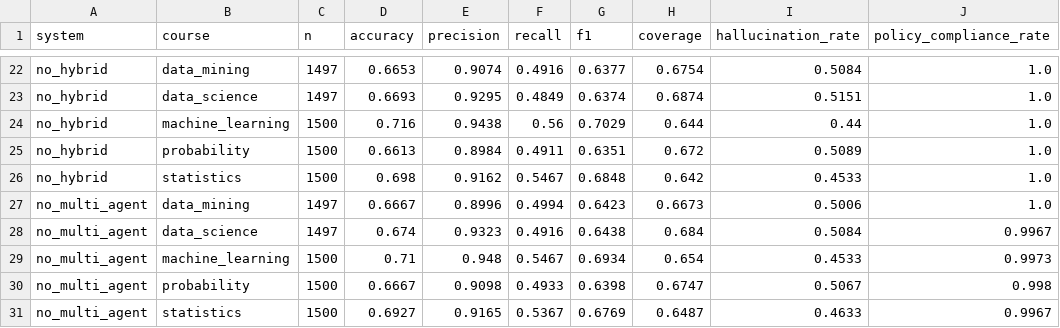
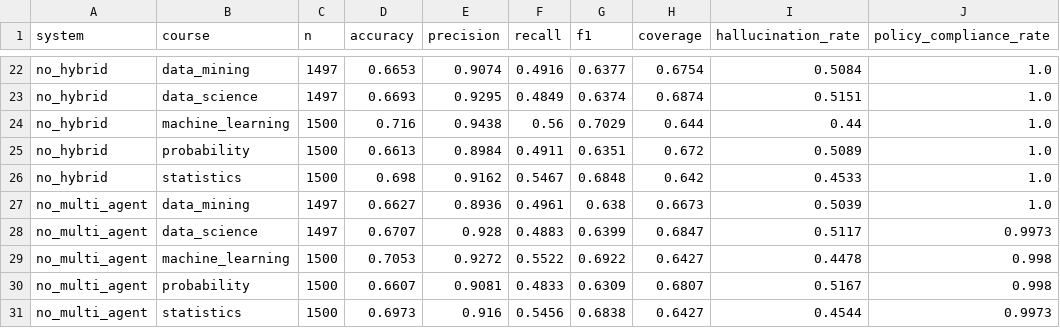
Before and after one commit to alirza-gz/Policy-Aware-Multi-Agent-RAG-for-Unanswerable-Question-Detection-in-Educational-Domain-, a CSV file: results/per_course.csv, drawn as a sheet; only a part is shown, gaps mark what is left out; the diff covers the shown part only.

```diff
--- a/results/per_course.csv
+++ b/results/per_course.csv
@@ -26,6 +26,6 @@ no_hybrid,probability,1500,0.6613,0.8984,0.4911,0.6351,0.672,0.5089,1.0
 no_hybrid,statistics,1500,0.698,0.9162,0.5467,0.6848,0.642,0.4533,1.0
-no_multi_agent,data_mining,1497,0.6667,0.8996,0.4994,0.6423,0.6673,0.5006,1.0
-no_multi_agent,data_science,1497,0.674,0.9323,0.4916,0.6438,0.684,0.5084,0.9967
-no_multi_agent,machine_learning,1500,0.71,0.948,0.5467,0.6934,0.654,0.4533,0.9973
-no_multi_agent,probability,1500,0.6667,0.9098,0.4933,0.6398,0.6747,0.5067,0.998
-no_multi_agent,statistics,1500,0.6927,0.9165,0.5367,0.6769,0.6487,0.4633,0.9967
+no_multi_agent,data_mining,1497,0.6627,0.8936,0.4961,0.638,0.6673,0.5039,1.0
+no_multi_agent,data_science,1497,0.6707,0.928,0.4883,0.6399,0.6847,0.5117,0.9973
+no_multi_agent,machine_learning,1500,0.7053,0.9272,0.5522,0.6922,0.6427,0.4478,0.998
+no_multi_agent,probability,1500,0.6607,0.9081,0.4833,0.6309,0.6807,0.5167,0.998
+no_multi_agent,statistics,1500,0.6973,0.916,0.5456,0.6838,0.6427,0.4544,0.9973
```
Also changed, not shown: 151 edited cells elsewhere in this file, results/ablation_comparison.csv, results/confidence_intervals.csv, 14 other files.
